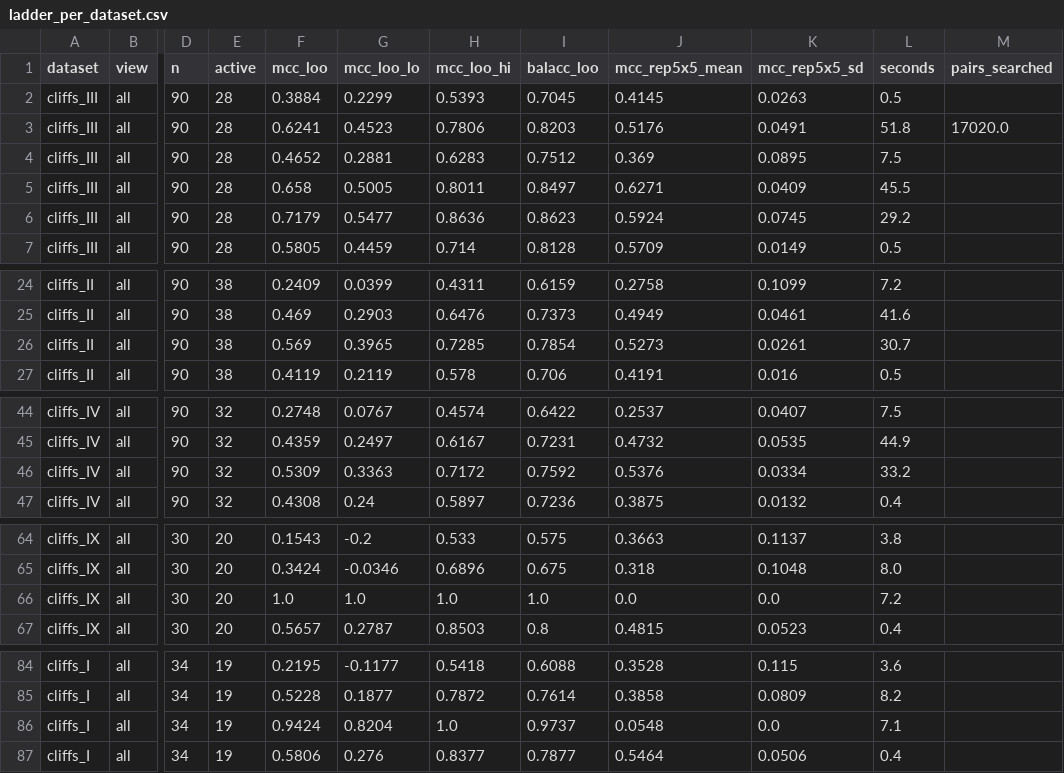
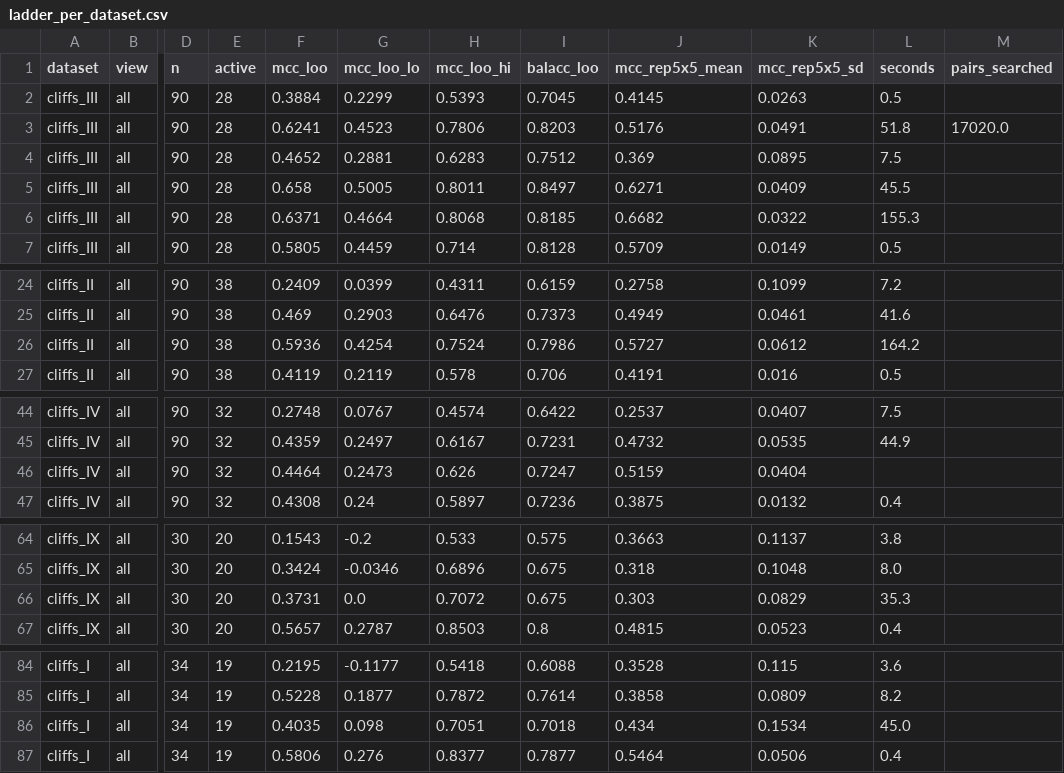
Before and after one commit to myersedward33/ligand-selection, a CSV file: results/tables/ladder_per_dataset.csv, drawn as a sheet; only a part is shown, gaps mark what is left out; the diff covers the shown part only; the diff names each change by its address in the sheet, - before the commit and + after, or states it on an @@ line.

```diff
--- a/results/tables/ladder_per_dataset.csv
+++ b/results/tables/ladder_per_dataset.csv
-F6 (mcc_loo): 0.7179
+F6 (mcc_loo): 0.6371
-G6 (mcc_loo_lo): 0.5477
+G6 (mcc_loo_lo): 0.4664
-H6 (mcc_loo_hi): 0.8636
+H6 (mcc_loo_hi): 0.8068
-I6 (balacc_loo): 0.8623
+I6 (balacc_loo): 0.8185
-J6 (mcc_rep5x5_mean): 0.5924
+J6 (mcc_rep5x5_mean): 0.6682
-K6 (mcc_rep5x5_sd): 0.0745
+K6 (mcc_rep5x5_sd): 0.0322
-L6 (seconds): 29.2
+L6 (seconds): 155.3
-F26 (mcc_loo): 0.569
+F26 (mcc_loo): 0.5936
-G26 (mcc_loo_lo): 0.3965
+G26 (mcc_loo_lo): 0.4254
-H26 (mcc_loo_hi): 0.7285
+H26 (mcc_loo_hi): 0.7524
-I26 (balacc_loo): 0.7854
+I26 (balacc_loo): 0.7986
-J26 (mcc_rep5x5_mean): 0.5273
+J26 (mcc_rep5x5_mean): 0.5727
-K26 (mcc_rep5x5_sd): 0.0261
+K26 (mcc_rep5x5_sd): 0.0612
-L26 (seconds): 30.7
+L26 (seconds): 164.2
-F46 (mcc_loo): 0.5309
+F46 (mcc_loo): 0.4464
-G46 (mcc_loo_lo): 0.3363
+G46 (mcc_loo_lo): 0.2473
-H46 (mcc_loo_hi): 0.7172
+H46 (mcc_loo_hi): 0.626
-I46 (balacc_loo): 0.7592
+I46 (balacc_loo): 0.7247
-J46 (mcc_rep5x5_mean): 0.5376
+J46 (mcc_rep5x5_mean): 0.5159
-K46 (mcc_rep5x5_sd): 0.0334
+K46 (mcc_rep5x5_sd): 0.0404
-L46 (seconds): 33.2
+L46 (seconds): (empty)
-F66 (mcc_loo): 1.0
+F66 (mcc_loo): 0.3731
-G66 (mcc_loo_lo): 1.0
+G66 (mcc_loo_lo): 0.0
-H66 (mcc_loo_hi): 1.0
+H66 (mcc_loo_hi): 0.7072
-I66 (balacc_loo): 1.0
+I66 (balacc_loo): 0.675
-J66 (mcc_rep5x5_mean): 0.0
+J66 (mcc_rep5x5_mean): 0.303
-K66 (mcc_rep5x5_sd): 0.0
+K66 (mcc_rep5x5_sd): 0.0829
-L66 (seconds): 7.2
+L66 (seconds): 35.3
-F86 (mcc_loo): 0.9424
+F86 (mcc_loo): 0.4035
-G86 (mcc_loo_lo): 0.8204
+G86 (mcc_loo_lo): 0.098
-H86 (mcc_loo_hi): 1.0
+H86 (mcc_loo_hi): 0.7051
-I86 (balacc_loo): 0.9737
+I86 (balacc_loo): 0.7018
-J86 (mcc_rep5x5_mean): 0.0548
+J86 (mcc_rep5x5_mean): 0.434
-K86 (mcc_rep5x5_sd): 0.0
+K86 (mcc_rep5x5_sd): 0.1534
-L86 (seconds): 7.1
+L86 (seconds): 45.0
```
Also changed, not shown: 33 edited cells elsewhere in this file, 2 other files.
